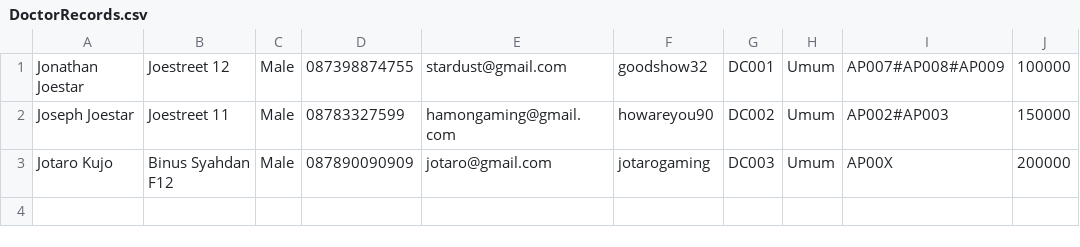
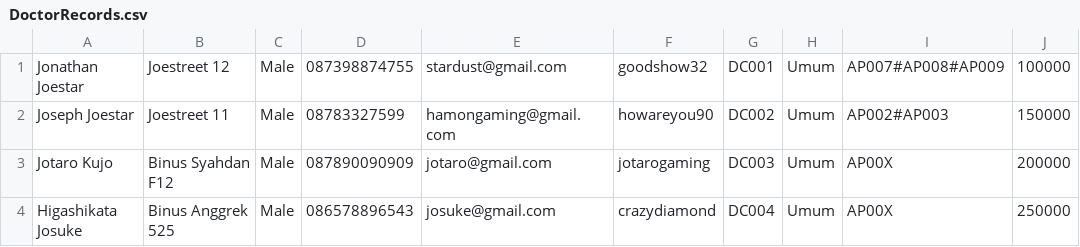
Before and after one commit to Scleepy/HospitalManagementSystem, a CSV file: bin/Database/DoctorRecords.csv, drawn as a sheet.

Commit message:
Fixed database update on doctor.java

```diff
--- a/bin/Database/DoctorRecords.csv
+++ b/bin/Database/DoctorRecords.csv
@@ -3 +3,2 @@ Joseph Joestar,Joestreet 11,Male,08783327599,hamongaming@gmail.com,howareyou90,D
 Jotaro Kujo,Binus Syahdan F12,Male,087890090909,jotaro@gmail.com,jotarogaming,DC003,Umum,AP00X,200000
+Higashikata Josuke,Binus Anggrek 525,Male,086578896543,josuke@gmail.com,crazydiamond,DC004,Umum,AP00X,250000
```
Also changed, not shown: bin/Database/AppointmentRecords.csv, bin/Database/BillingRecords.csv, 21 other files.
